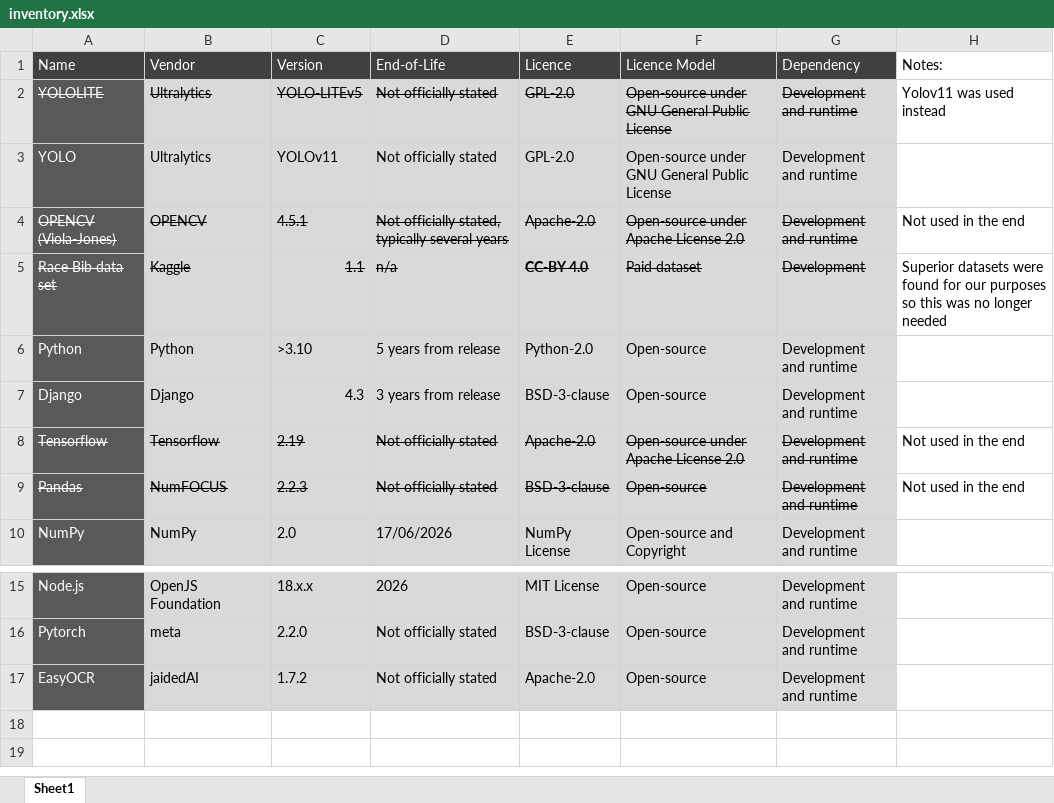
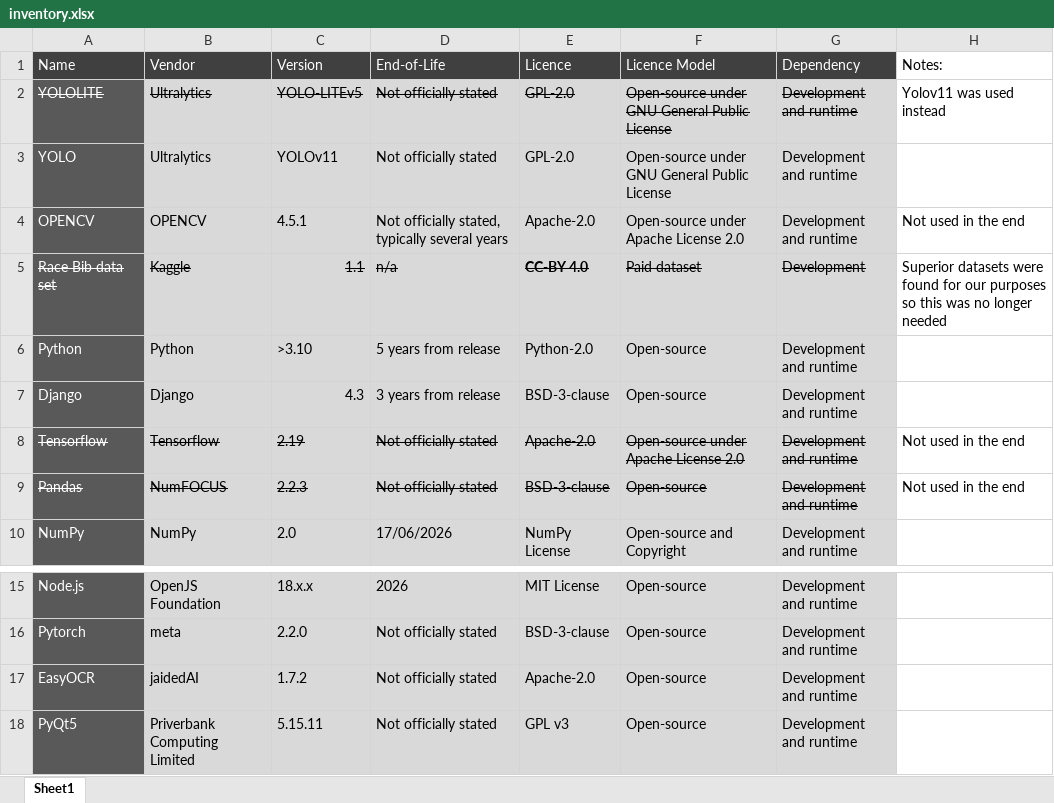
Before and after one commit to JakeGT/RaceTimingSystem, an Excel workbook: inventory.xlsx, sheet Sheet1, drawn as a sheet; only a part is shown, gaps mark what is left out; values as stored, in another font and other column widths than the file's, no borders; the diff names each change by its address in the sheet, - before the commit and + after, or states it on an @@ line.

```diff
--- a/inventory.xlsx (sheet Sheet1)
+++ b/inventory.xlsx (sheet Sheet1)
-A4 (Name): OPENCV (Viola-Jones)
+A4 (Name): OPENCV
-A4:G4 strikethrough: on
+A4:G4 strikethrough: off
+row 18: PyQt5 | Priverbank Computing Limited | 5.15.11 | Not officially stated | GPL v3 | Open-source | Development and runtime
```
Also changed, not shown: 1 other file.
